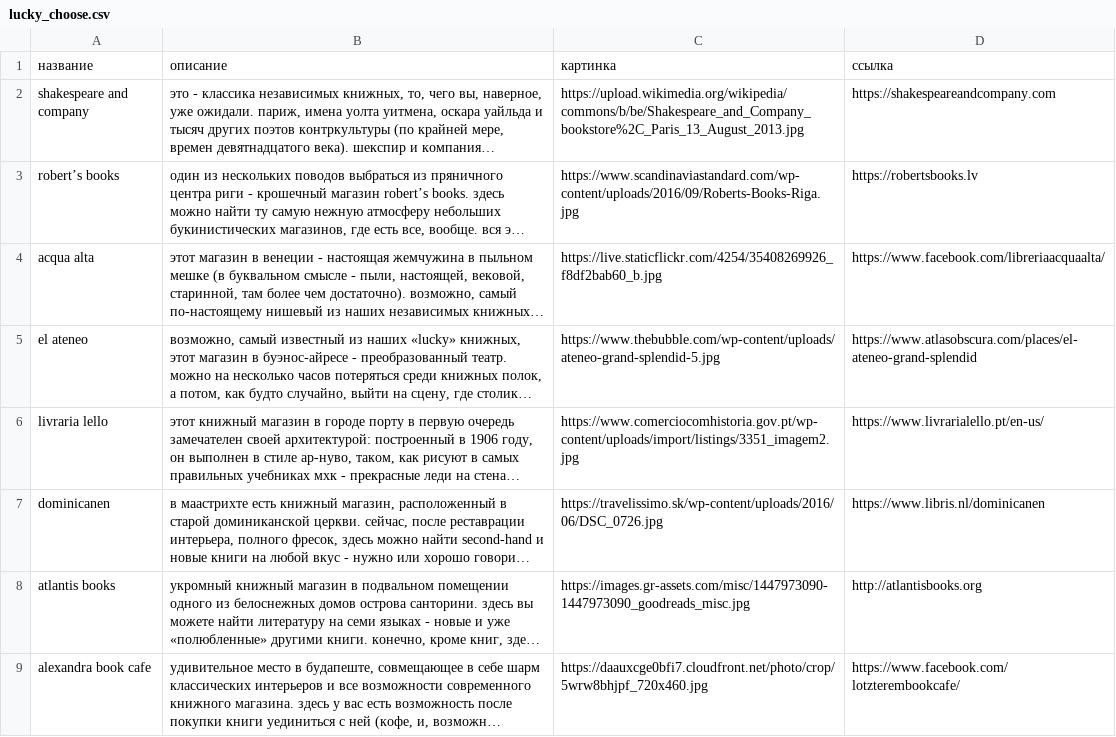
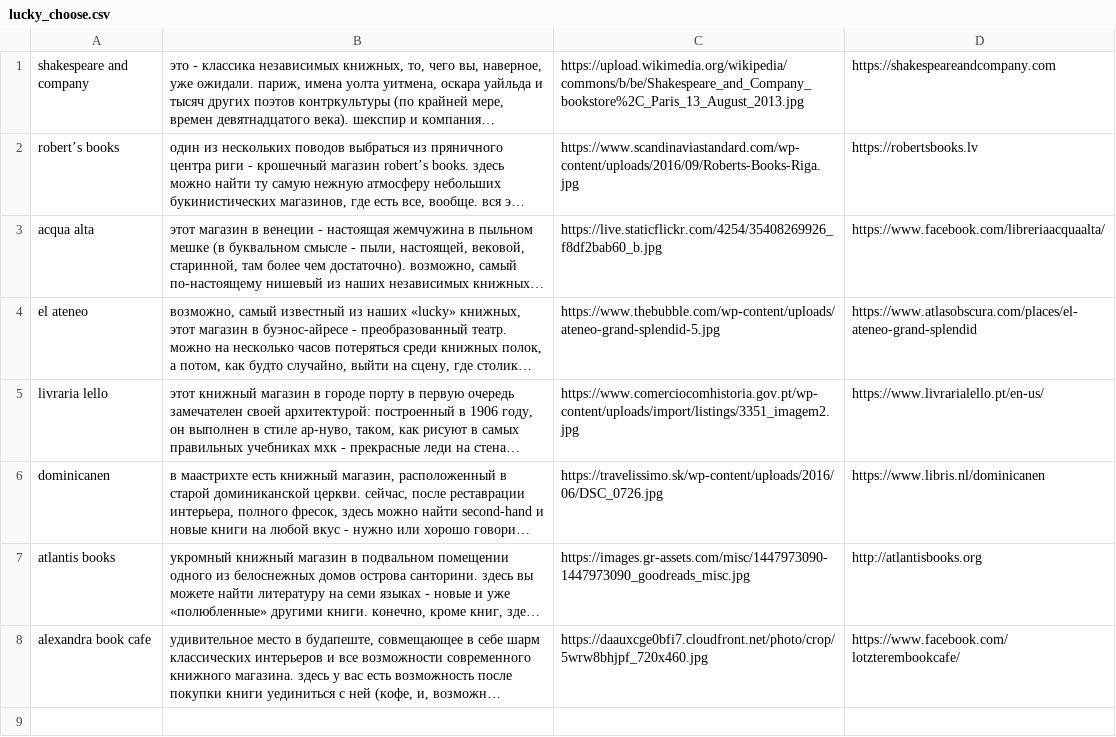
Before and after one commit to theodevi/lucky_bookshops, a CSV file: lucky_choose.csv, drawn as a sheet; long unchanged cells end in …; the diff names each change by its address in the sheet, - before the commit and + after, or states it on an @@ line.

Commit message:
Update lucky_choose.csv

```diff
--- a/lucky_choose.csv
+++ b/lucky_choose.csv
-row 1: название | описание | картинка | ссылка
```
